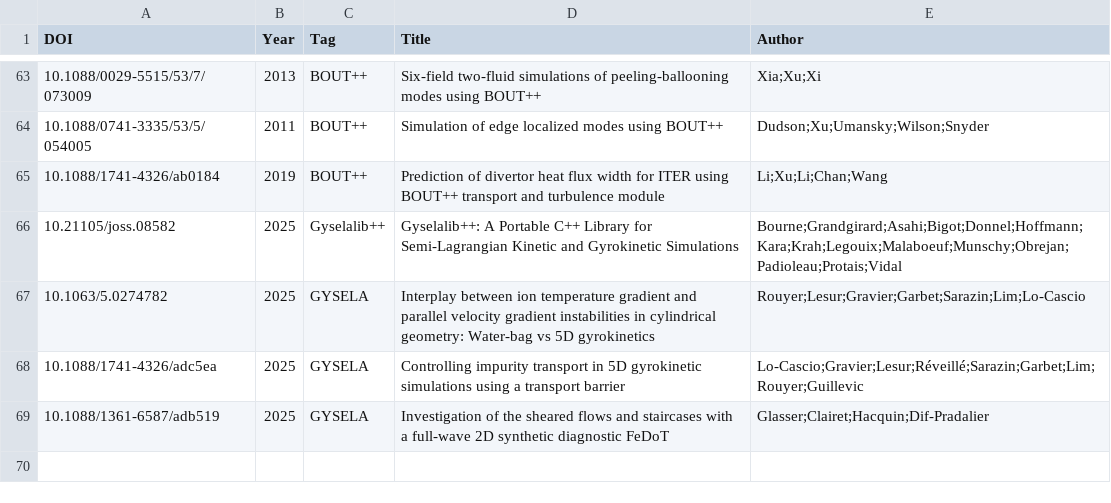
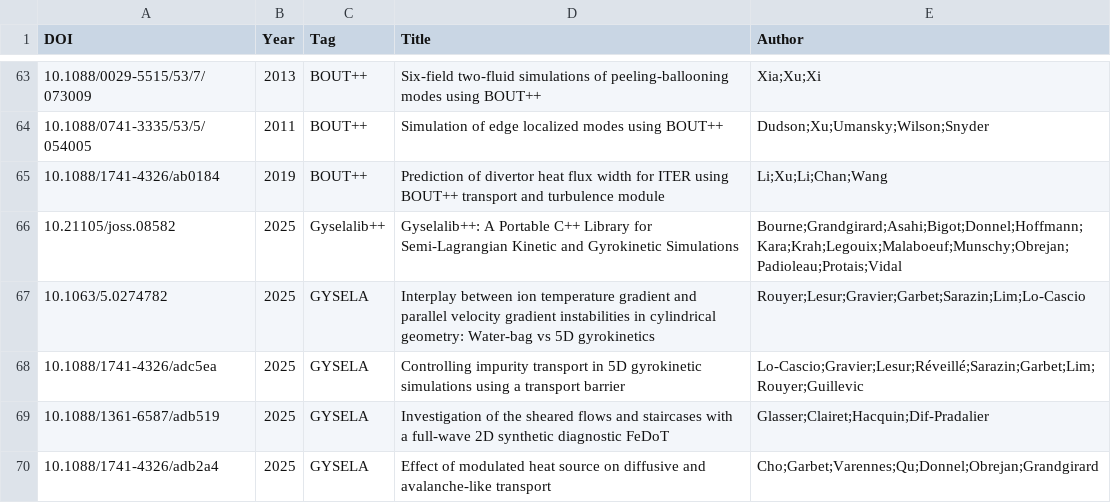
Before and after one commit to yhu1729/FusionArena, a CSV file: data/publications.csv, drawn as a sheet; only a part is shown, gaps mark what is left out; the diff names each change by its address in the sheet, - before the commit and + after, or states it on an @@ line.

```diff
--- a/data/publications.csv
+++ b/data/publications.csv
+row 70: 10.1088/1741-4326/adb2a4 | 2025 | GYSELA | Effect of modulated heat source on diffusive and avalanche-like transport | Cho;Garbet;Varennes;Qu;Donnel;Obrejan;Grandgirard
```
Also changed, not shown: 2 other files.
